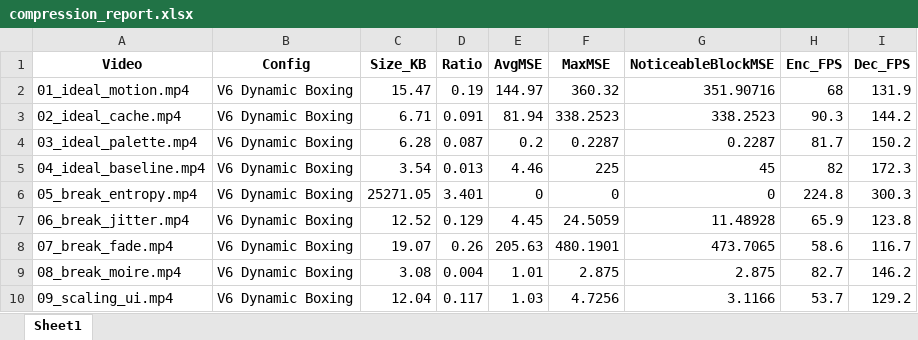
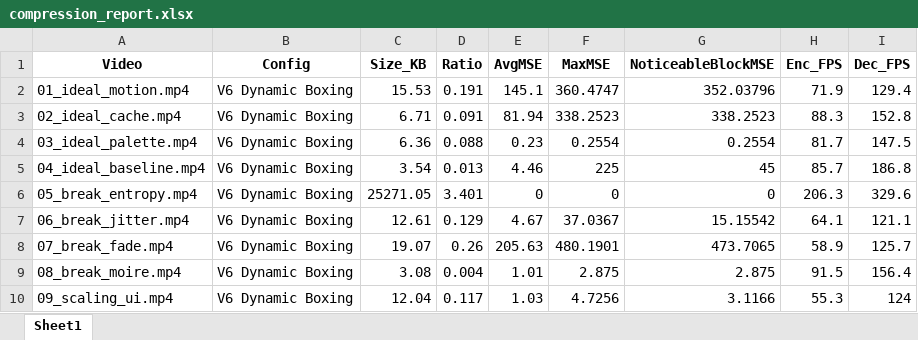
Before and after one commit to srijan-nodes/trajectory_codec, an Excel workbook: compression_report.xlsx, sheet Sheet1, drawn as a sheet; only a part is shown; values as stored, in another font and other column widths than the file's, no borders; conditional formats not drawn; the diff covers the shown part only; the diff names each change by its address in the sheet, - before the commit and + after, or states it on an @@ line.

```diff
--- a/compression_report.xlsx (sheet Sheet1)
+++ b/compression_report.xlsx (sheet Sheet1)
-C2 (Size_KB): 15.47
+C2 (Size_KB): 15.53
-D2 (Ratio): 0.19
+D2 (Ratio): 0.191
-E2 (AvgMSE): 144.97
+E2 (AvgMSE): 145.1
-F2 (MaxMSE): 360.32
+F2 (MaxMSE): 360.4747
-G2 (NoticeableBlockMSE): 351.90716
+G2 (NoticeableBlockMSE): 352.03796
-H2 (Enc_FPS): 68
+H2 (Enc_FPS): 71.9
-I2 (Dec_FPS): 131.9
+I2 (Dec_FPS): 129.4
-H3 (Enc_FPS): 90.3
+H3 (Enc_FPS): 88.3
-I3 (Dec_FPS): 144.2
+I3 (Dec_FPS): 152.8
-C4 (Size_KB): 6.28
+C4 (Size_KB): 6.36
-D4 (Ratio): 0.087
+D4 (Ratio): 0.088
-E4 (AvgMSE): 0.2
+E4 (AvgMSE): 0.23
-F4 (MaxMSE): 0.2287
+F4 (MaxMSE): 0.2554
-G4 (NoticeableBlockMSE): 0.2287
+G4 (NoticeableBlockMSE): 0.2554
-I4 (Dec_FPS): 150.2
+I4 (Dec_FPS): 147.5
-H5 (Enc_FPS): 82
+H5 (Enc_FPS): 85.7
-I5 (Dec_FPS): 172.3
+I5 (Dec_FPS): 186.8
-H6 (Enc_FPS): 224.8
+H6 (Enc_FPS): 206.3
-I6 (Dec_FPS): 300.3
+I6 (Dec_FPS): 329.6
-C7 (Size_KB): 12.52
+C7 (Size_KB): 12.61
-E7 (AvgMSE): 4.45
+E7 (AvgMSE): 4.67
-F7 (MaxMSE): 24.5059
+F7 (MaxMSE): 37.0367
-G7 (NoticeableBlockMSE): 11.48928
+G7 (NoticeableBlockMSE): 15.15542
-H7 (Enc_FPS): 65.9
+H7 (Enc_FPS): 64.1
-I7 (Dec_FPS): 123.8
+I7 (Dec_FPS): 121.1
-H8 (Enc_FPS): 58.6
+H8 (Enc_FPS): 58.9
-I8 (Dec_FPS): 116.7
+I8 (Dec_FPS): 125.7
-H9 (Enc_FPS): 82.7
+H9 (Enc_FPS): 91.5
-I9 (Dec_FPS): 146.2
+I9 (Dec_FPS): 156.4
-H10 (Enc_FPS): 53.7
+H10 (Enc_FPS): 55.3
-I10 (Dec_FPS): 129.2
+I10 (Dec_FPS): 124
```
Also changed, not shown: 18 edited cells elsewhere in this sheet, 2 other files.
